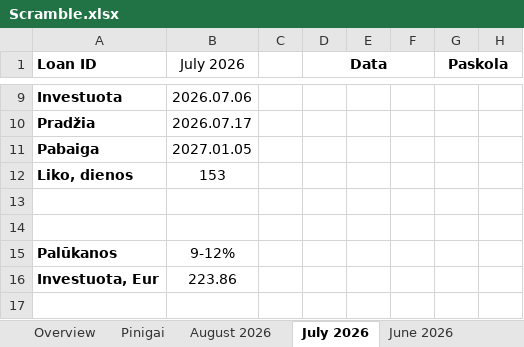
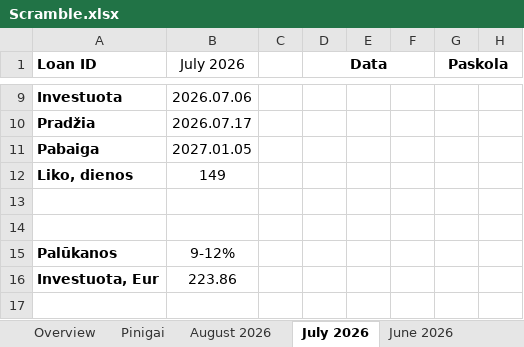
Before and after one commit to EvaldasCeilytkas/portfolio-dashboard, an Excel workbook: excel/Scramble.xlsx, sheet July 2026, drawn as a sheet; only a part is shown, gaps mark what is left out; values as stored, in another font and other column widths than the file's, no borders; charts and pictures and conditional formats not drawn; the diff names each change by its address in the sheet, - before the commit and + after, or states it on an @@ line.

```diff
--- a/excel/Scramble.xlsx (sheet July 2026)
+++ b/excel/Scramble.xlsx (sheet July 2026)
-B12 (July 2026): 153
+B12 (July 2026): 149
```
Also changed, not shown: sheet Overview, sheet Pinigai, sheet August 2026, sheet June 2026, sheet April 2026, sheet May 2026, 1 more sheet, excel/Indemo.xlsx, excel/Scramble Rima.xlsx, 45 other files.
